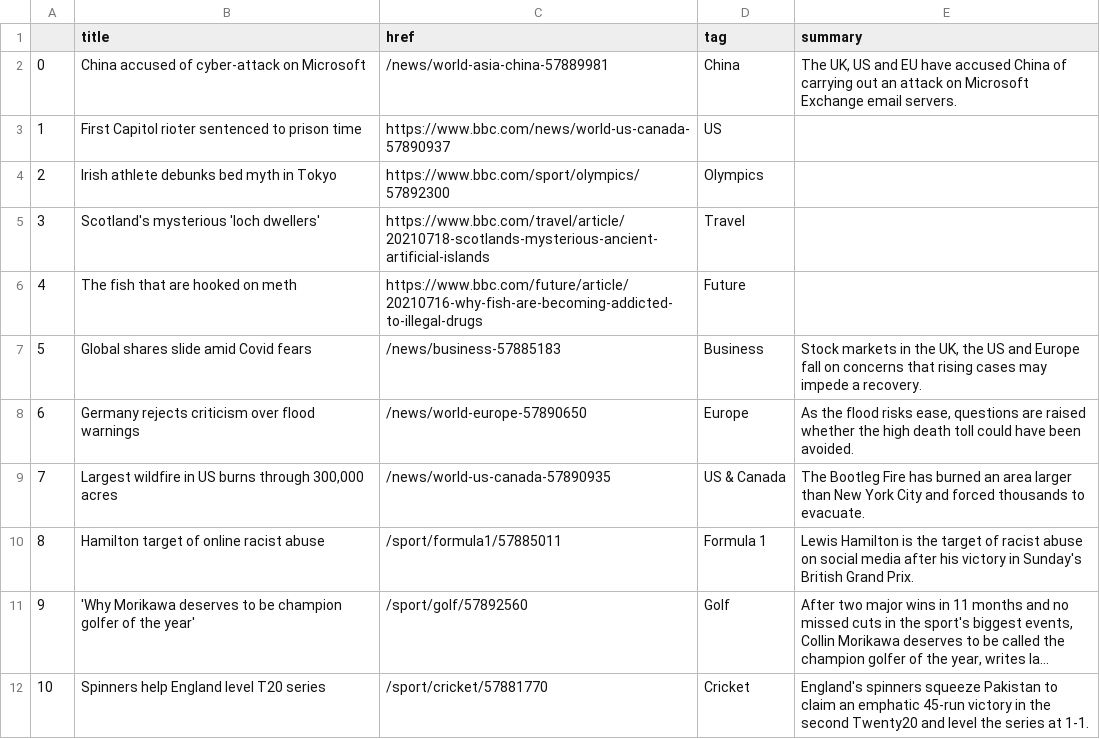
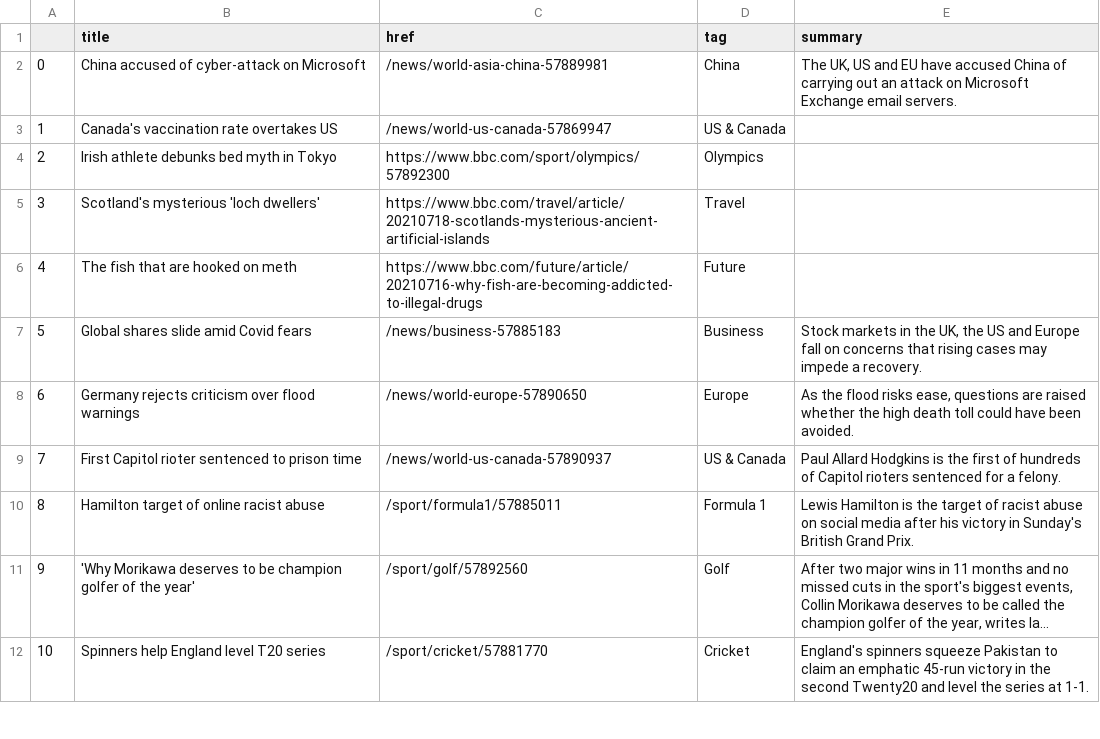
Before and after one commit to jsoma/automatic-scraper, a CSV file: bbc-headlines.csv, drawn as a sheet; only a part is shown; long unchanged cells end in ….

```diff
--- a/bbc-headlines.csv
+++ b/bbc-headlines.csv
@@ -2,3 +2,3 @@
 0,China accused of cyber-attack on Microsoft,/news/world-asia-china-57889981,China,"The UK, US and EU have accused China of carrying out an attack on Microsoft Exchange email servers."
-1,First Capitol rioter sentenced to prison time,https://www.bbc.com/news/world-us-canada-57890937,US,
+1,Canada's vaccination rate overtakes US,/news/world-us-canada-57869947,US & Canada,
 2,Irish athlete debunks bed myth in Tokyo,https://www.bbc.com/sport/olympics/57892300,Olympics,
@@ -8,3 +8,3 @@
 6,Germany rejects criticism over flood warnings,/news/world-europe-57890650,Europe,"As the flood risks ease, questions are raised whether the high death toll could have been avoided."
-7,"Largest wildfire in US burns through 300,000 acres",/news/world-us-canada-57890935,US & Canada,The Bootleg Fire has burned an area larger than New York City and forced thousands to evacuate.
+7,First Capitol rioter sentenced to prison time,/news/world-us-canada-57890937,US & Canada,Paul Allard Hodgkins is the first of hundreds of Capitol rioters sentenced for a felony.
 8,Hamilton target of online racist abuse,/sport/formula1/57885011,Formula 1,Lewis Hamilton is the target of racist abuse on social media after his victory in Sunday's British Grand Prix.
```
